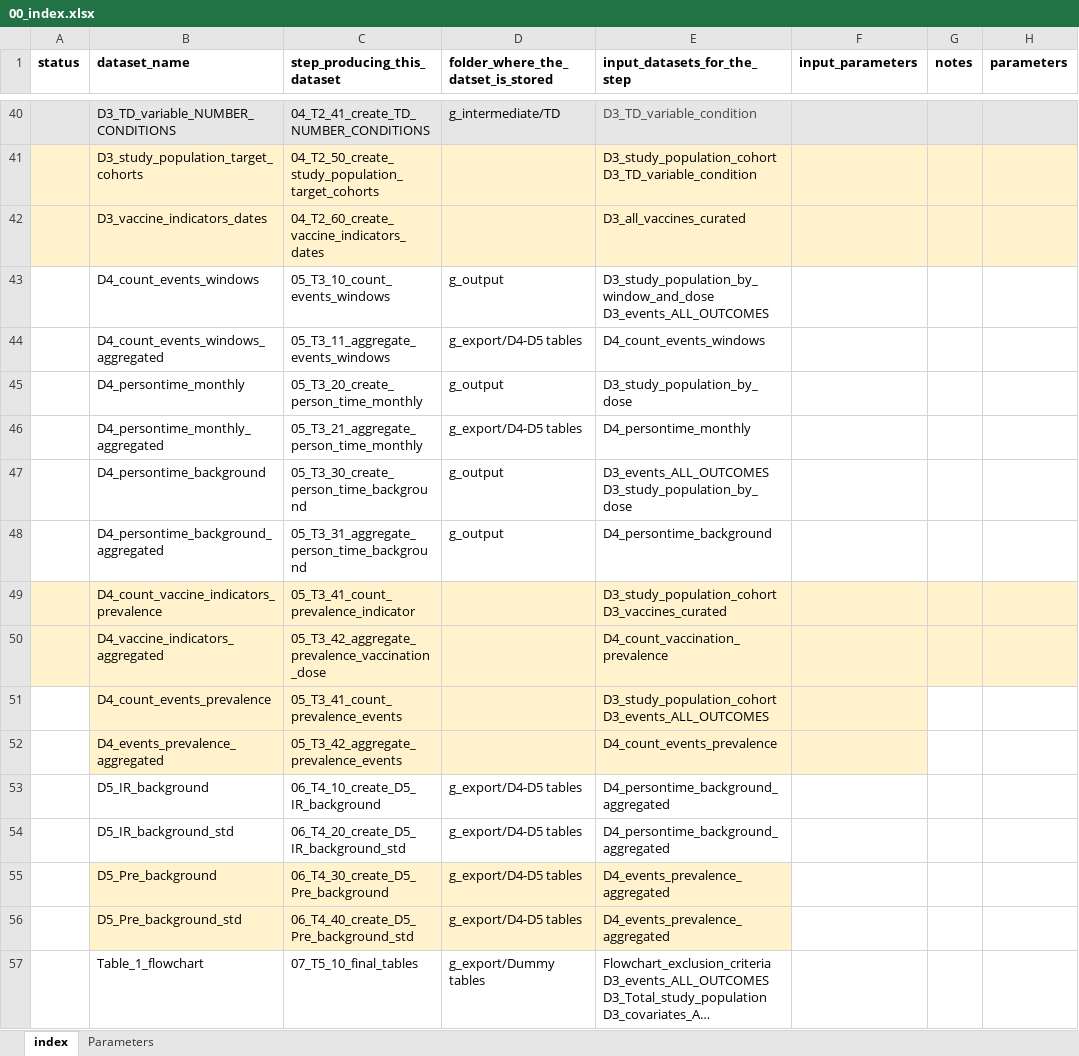
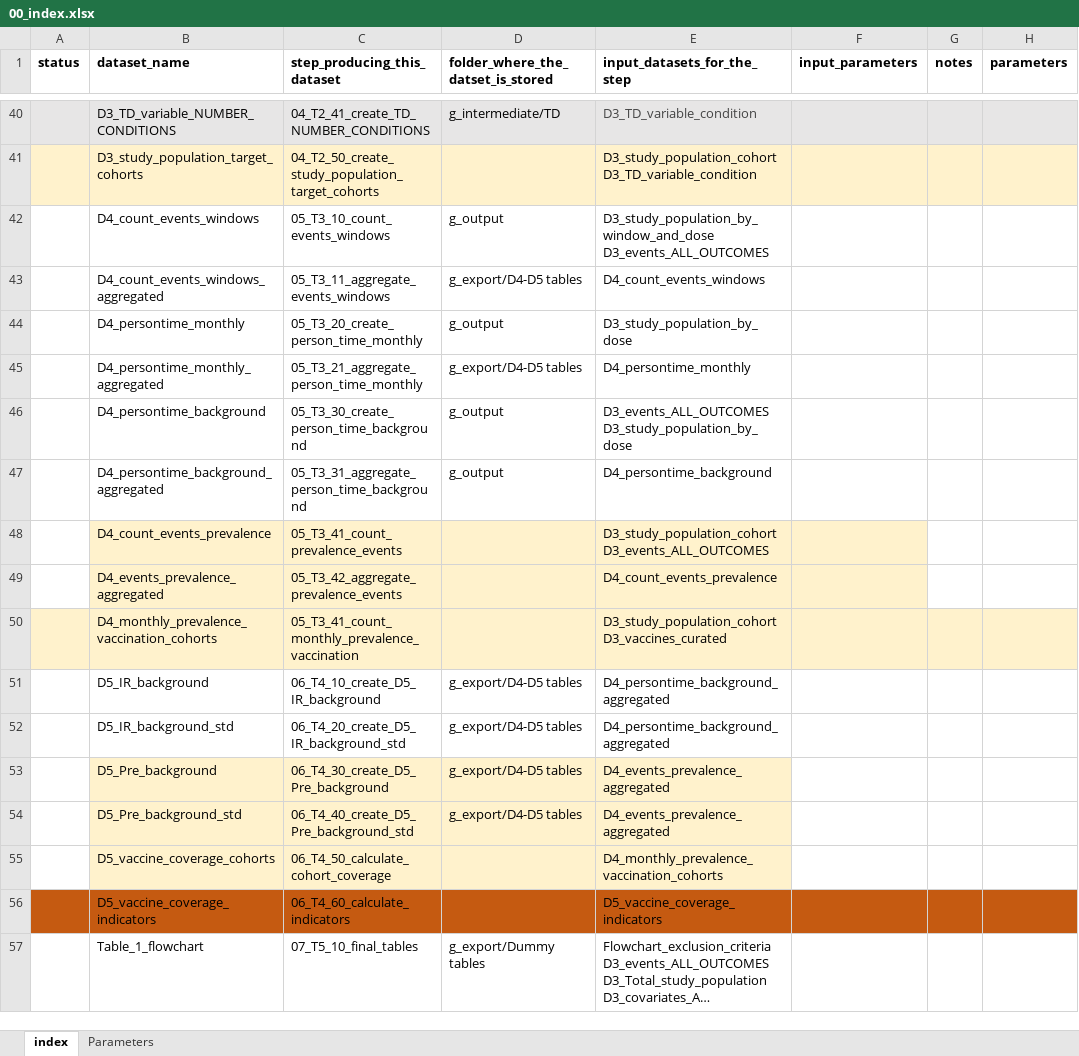
Before and after one commit to VAC4EU/ROC18, an Excel workbook: i_codebooks/00_index.xlsx, sheet index, drawn as a sheet; only a part is shown, gaps mark what is left out; long unchanged cells end in …; values as stored, in another font and other column widths than the file's, no borders; removed rows and columns are numbered as before the commit, all else as after; the diff names each change by its address in the sheet, - before the commit and + after, or states it on an @@ line.

Commit message:
codebooks on vaccination coverage using Toon's method for cohorts (Toon et all, Vaccine 2000)

```diff
--- a/i_codebooks/00_index.xlsx (sheet index)
+++ b/i_codebooks/00_index.xlsx (sheet index)
-row 42:  | D3_vaccine_indicators_dates | 04_T2_60_create_vaccine_indicators_dates |  | D3_all_vaccines_curated
-row 49:  | D4_count_vaccine_indicators_prevalence | 05_T3_41_count_prevalence_indicator |  | D3_study_population_cohort D3_vaccines_curated
-row 50:  | D4_vaccine_indicators_aggregated | 05_T3_42_aggregate_prevalence_vaccination_dose |  | D4_count_vaccination_prevalence
+row 50:  | D4_monthly_prevalence_vaccination_cohorts | 05_T3_41_count_monthly_prevalence_vaccination |  | D3_study_population_cohort D3_vaccines_curated
+row 55:  | D5_vaccine_coverage_cohorts | 06_T4_50_calculate_cohort_coverage |  | D4_monthly_prevalence_vaccination_cohorts
+row 56:  | D5_vaccine_coverage_indicators | 06_T4_60_calculate_indicators |  | D5_vaccine_coverage_indicators
```
Also changed, not shown: 4 other files.
